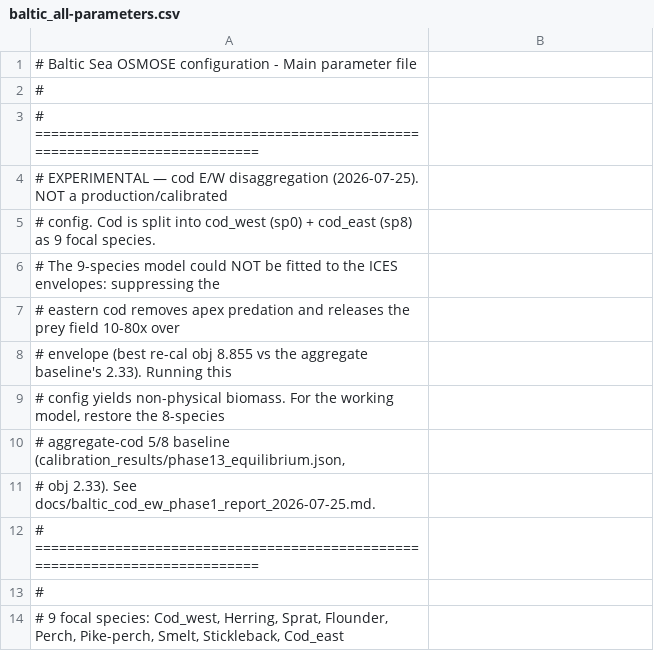
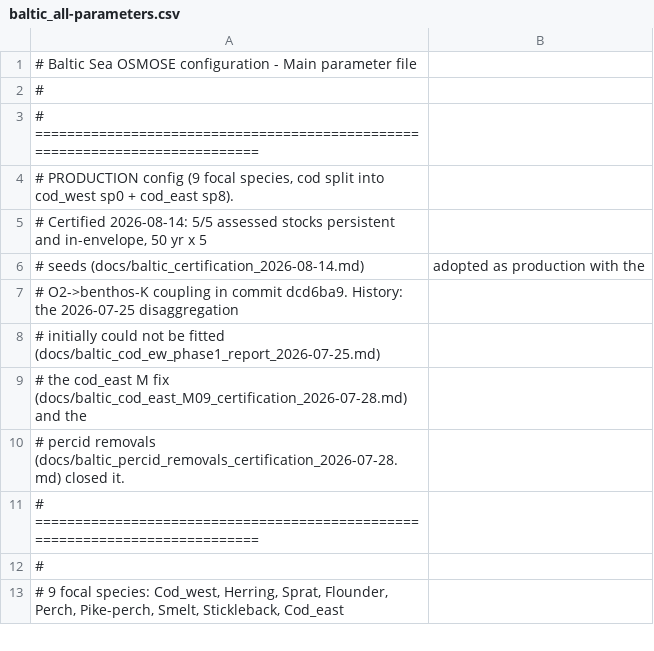
Before and after one commit to razinkele/osmopy, a CSV file: data/baltic/baltic_all-parameters.csv, drawn as a sheet; only a part is shown.

```diff
--- a/data/baltic/baltic_all-parameters.csv
+++ b/data/baltic/baltic_all-parameters.csv
@@ -3,10 +3,9 @@
 # ============================================================================
-# EXPERIMENTAL — cod E/W disaggregation (2026-07-25). NOT a production/calibrated
-# config. Cod is split into cod_west (sp0) + cod_east (sp8) as 9 focal species.
-# The 9-species model could NOT be fitted to the ICES envelopes: suppressing the
-# eastern cod removes apex predation and releases the prey field 10-80x over
-# envelope (best re-cal obj 8.855 vs the aggregate baseline's 2.33). Running this
-# config yields non-physical biomass. For the working model, restore the 8-species
-# aggregate-cod 5/8 baseline (calibration_results/phase13_equilibrium.json,
-# obj 2.33). See docs/baltic_cod_ew_phase1_report_2026-07-25.md.
+# PRODUCTION config (9 focal species, cod split into cod_west sp0 + cod_east sp8).
+# Certified 2026-08-14: 5/5 assessed stocks persistent and in-envelope, 50 yr x 5
+# seeds (docs/baltic_certification_2026-08-14.md); adopted as production with the
+# O2->benthos-K coupling in commit dcd6ba9. History: the 2026-07-25 disaggregation
+# initially could not be fitted (docs/baltic_cod_ew_phase1_report_2026-07-25.md);
+# the cod_east M fix (docs/baltic_cod_east_M09_certification_2026-07-28.md) and the
+# percid removals (docs/baltic_percid_removals_certification_2026-07-28.md) closed it.
 # ============================================================================
```
